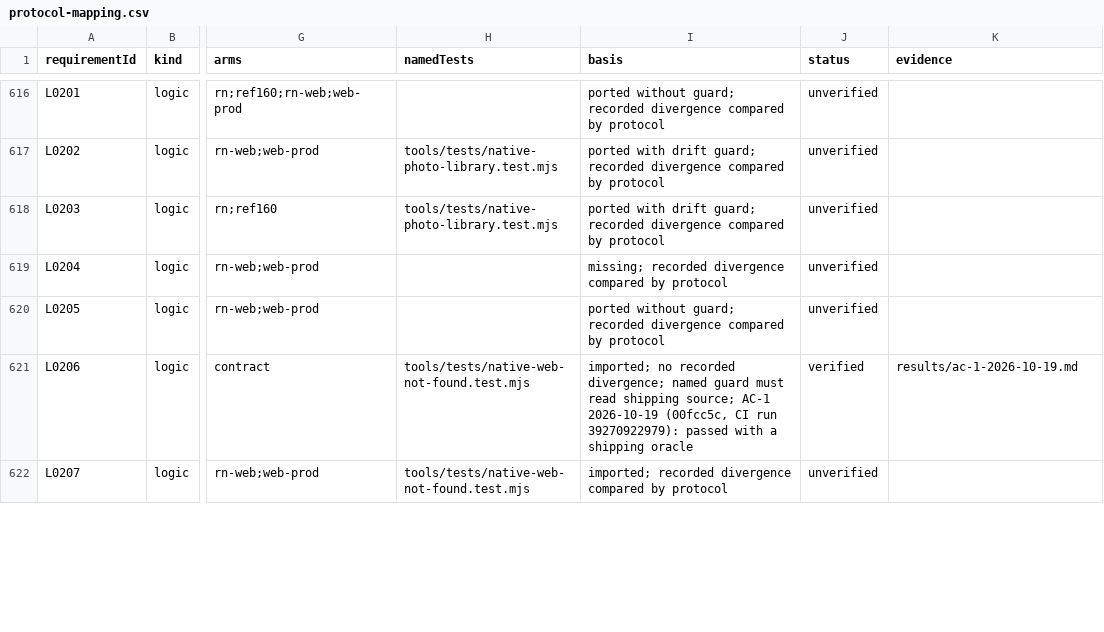
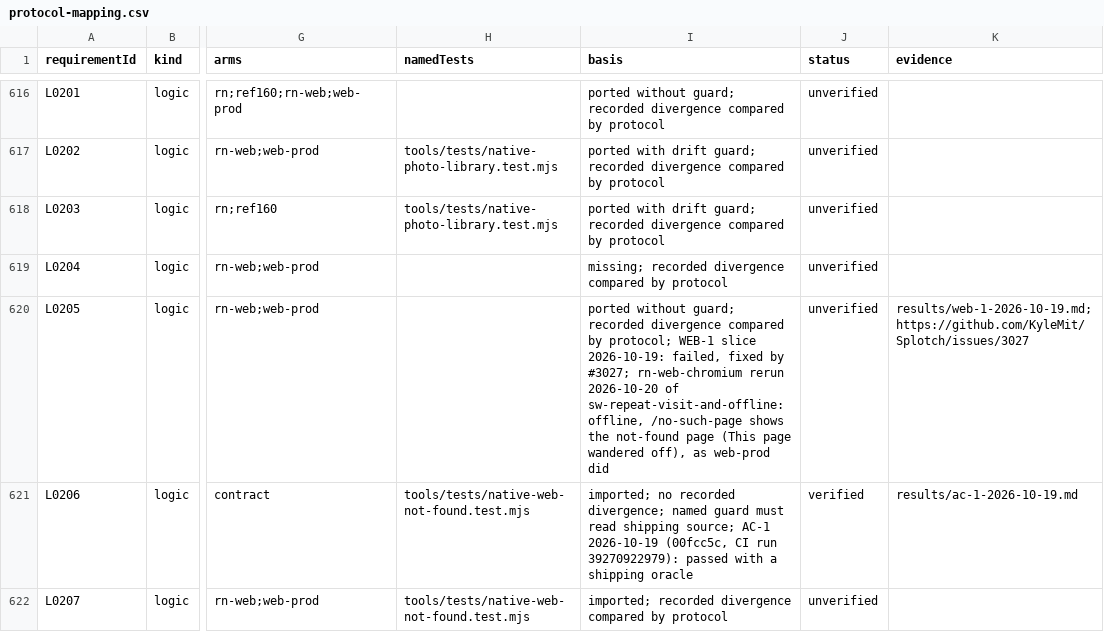
Before and after one commit to KyleMit/Splotch, a CSV file: docs/scratchpad/2026-10-18-device-parity/protocol-mapping.csv, drawn as a sheet; only a part is shown, gaps mark what is left out; the diff names each change by its address in the sheet, - before the commit and + after, or states it on an @@ line.

```diff
--- a/docs/scratchpad/2026-10-18-device-parity/protocol-mapping.csv
+++ b/docs/scratchpad/2026-10-18-device-parity/protocol-mapping.csv
-I620 (basis): …compared by protocol
+I620 (basis): …compared by protocol; WEB-1 slice 2026-10-19: failed, fixed by #3027; rn-web-chromium rerun 2026-10-20 of sw-repeat-visit-and-offline: offline, /no-such-page shows the not-found page (This page wandered off), as web-prod did
-K620 (evidence): (empty)
+K620 (evidence): results/web-1-2026-10-19.md;https://github.com/KyleMit/Splotch/issues/3027
```
Also changed, not shown: 3 other files.
